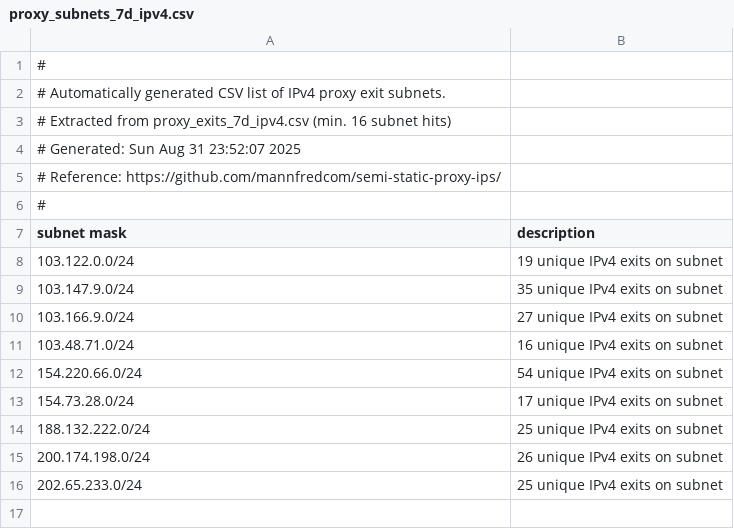
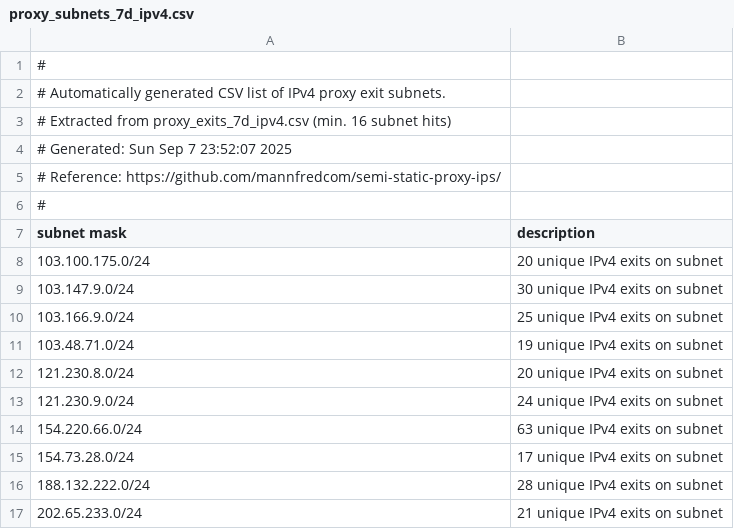
Before and after one commit to mannfredcom/semi-static-proxy-ips, a CSV file: proxy_subnets_7d_ipv4.csv, drawn as a sheet.

```diff
--- a/proxy_subnets_7d_ipv4.csv
+++ b/proxy_subnets_7d_ipv4.csv
@@ -3,3 +3,3 @@
 # Extracted from proxy_exits_7d_ipv4.csv (min. 16 subnet hits)
-# Generated: Sun Aug 31 23:52:07 2025
+# Generated: Sun Sep  7 23:52:07 2025
 # Reference: https://github.com/mannfredcom/semi-static-proxy-ips/
@@ -7,10 +7,11 @@
 subnet mask,description
-103.122.0.0/24,19 unique IPv4 exits on subnet
-103.147.9.0/24,35 unique IPv4 exits on subnet
-103.166.9.0/24,27 unique IPv4 exits on subnet
-103.48.71.0/24,16 unique IPv4 exits on subnet
-154.220.66.0/24,54 unique IPv4 exits on subnet
+103.100.175.0/24,20 unique IPv4 exits on subnet
+103.147.9.0/24,30 unique IPv4 exits on subnet
+103.166.9.0/24,25 unique IPv4 exits on subnet
+103.48.71.0/24,19 unique IPv4 exits on subnet
+121.230.8.0/24,20 unique IPv4 exits on subnet
+121.230.9.0/24,24 unique IPv4 exits on subnet
+154.220.66.0/24,63 unique IPv4 exits on subnet
 154.73.28.0/24,17 unique IPv4 exits on subnet
-188.132.222.0/24,25 unique IPv4 exits on subnet
-200.174.198.0/24,26 unique IPv4 exits on subnet
-202.65.233.0/24,25 unique IPv4 exits on subnet
+188.132.222.0/24,28 unique IPv4 exits on subnet
+202.65.233.0/24,21 unique IPv4 exits on subnet
```
Also changed, not shown: proxy_exits_30d_ipv4.csv, proxy_exits_30d_ipv6.csv, 8 other files.
